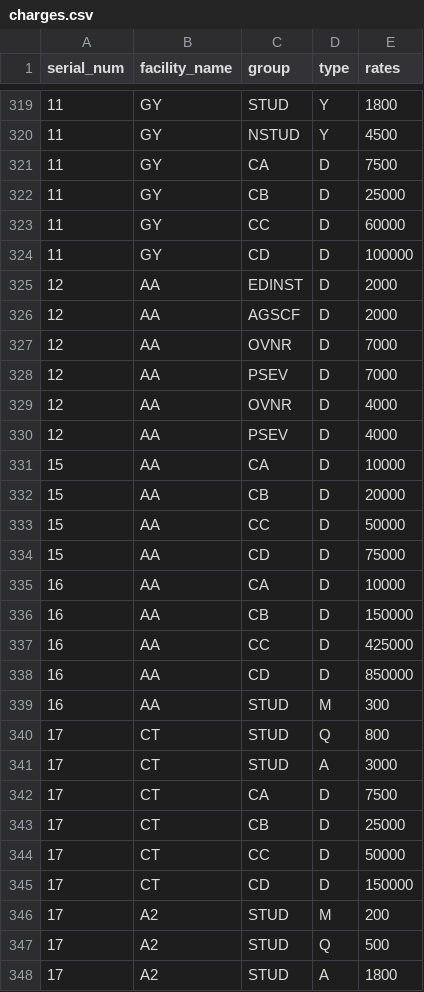
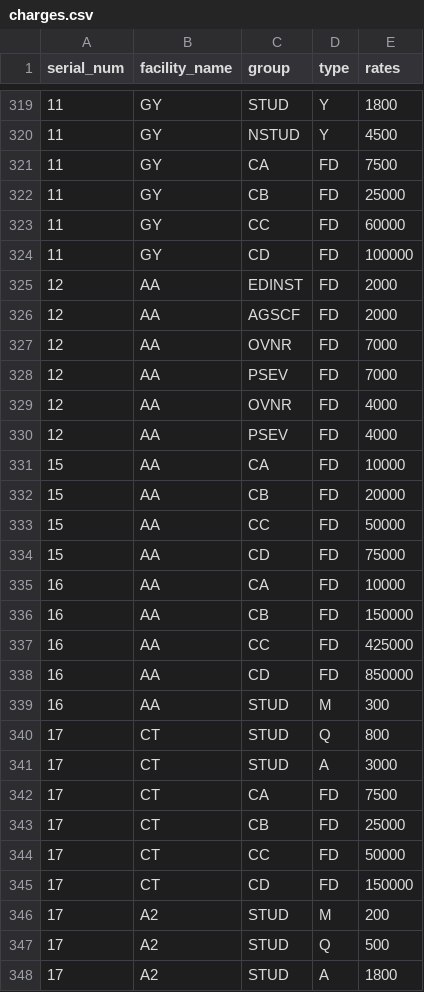
Before and after one commit to Neetu1415/BE-ETC-PROJECT, a CSV file: charges.csv, drawn as a sheet; only a part is shown, gaps mark what is left out; the diff covers the shown part only.

```diff
--- a/charges.csv
+++ b/charges.csv
@@ -320,20 +320,20 @@ serial_num,facility_name,group,type,rates
 11,GY,NSTUD,Y,4500
-11,GY,CA,D,7500
-11,GY,CB,D,25000
-11,GY,CC,D,60000
-11,GY,CD,D,100000
-12,AA,EDINST,D,2000
-12,AA,AGSCF,D,2000
-12,AA,OVNR,D,7000
-12,AA,PSEV,D,7000
-12,AA,OVNR,D,4000
-12,AA,PSEV,D,4000
-15,AA,CA,D,10000
-15,AA,CB,D,20000
-15,AA,CC,D,50000
-15,AA,CD,D,75000
-16,AA,CA,D,10000
-16,AA,CB,D,150000
-16,AA,CC,D,425000
-16,AA,CD,D,850000
+11,GY,CA,FD,7500
+11,GY,CB,FD,25000
+11,GY,CC,FD,60000
+11,GY,CD,FD,100000
+12,AA,EDINST,FD,2000
+12,AA,AGSCF,FD,2000
+12,AA,OVNR,FD,7000
+12,AA,PSEV,FD,7000
+12,AA,OVNR,FD,4000
+12,AA,PSEV,FD,4000
+15,AA,CA,FD,10000
+15,AA,CB,FD,20000
+15,AA,CC,FD,50000
+15,AA,CD,FD,75000
+16,AA,CA,FD,10000
+16,AA,CB,FD,150000
+16,AA,CC,FD,425000
+16,AA,CD,FD,850000
 16,AA,STUD,M,300
@@ -341,6 +341,6 @@ serial_num,facility_name,group,type,rates
 17,CT,STUD,A,3000
-17,CT,CA,D,7500
-17,CT,CB,D,25000
-17,CT,CC,D,50000
-17,CT,CD,D,150000
+17,CT,CA,FD,7500
+17,CT,CB,FD,25000
+17,CT,CC,FD,50000
+17,CT,CD,FD,150000
 17,A2,STUD,M,200
```
Also changed, not shown: 136 edited cells elsewhere in this file, 1 other file.
